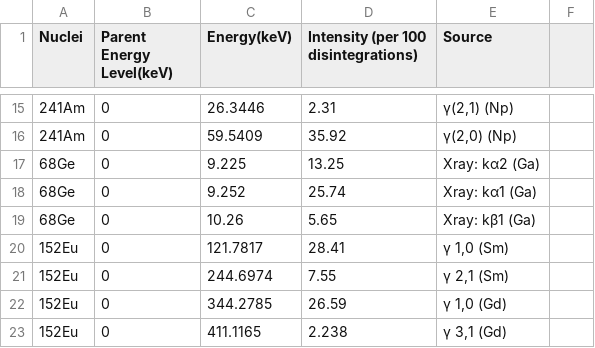
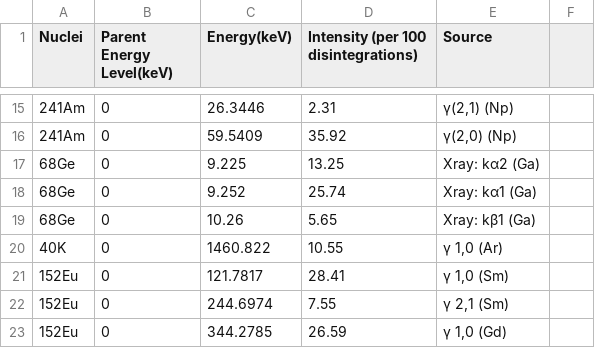
Before and after one commit to OceanNuclear/DataAnalysis-NLab, a TSV file: CoincidenceTiming/Energies.tsv, drawn as a sheet; only a part is shown, gaps mark what is left out; the shorter side is filled out with more unchanged rows; the diff names each change by its address in the sheet, - before the commit and + after, or states it on an @@ line.

```diff
--- a/CoincidenceTiming/Energies.tsv
+++ b/CoincidenceTiming/Energies.tsv
+row 20: 40K | 0 | 1460.822 | 10.55 | γ 1,0 (Ar)
```
Also changed, not shown: 47 other files.
